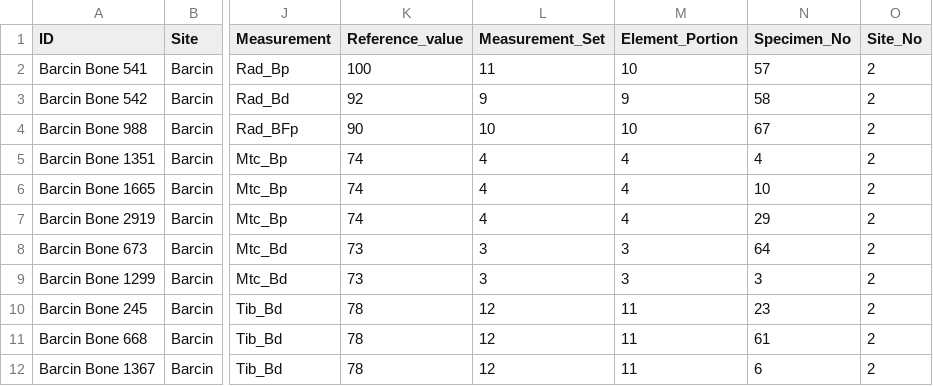
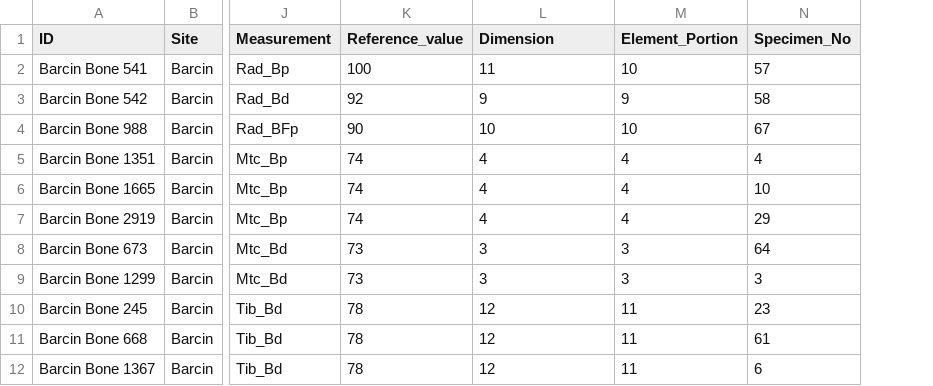
Before and after one commit to wolfhagenj/ZooarchMixMod, a CSV file: Data/Site Mixture Model Data.csv, drawn as a sheet; only a part is shown, gaps mark what is left out; the diff names each change by its address in the sheet, - before the commit and + after, or states it on an @@ line.

Commit message:
updating example text
Updating language (Dimension) and output files

```diff
--- a/Data/Site Mixture Model Data.csv
+++ b/Data/Site Mixture Model Data.csv
-column O (Site_No), rows 2-12: all 2
-L1: Measurement_Set
+L1: Dimension
```
Also changed, not shown: 4 other files.
